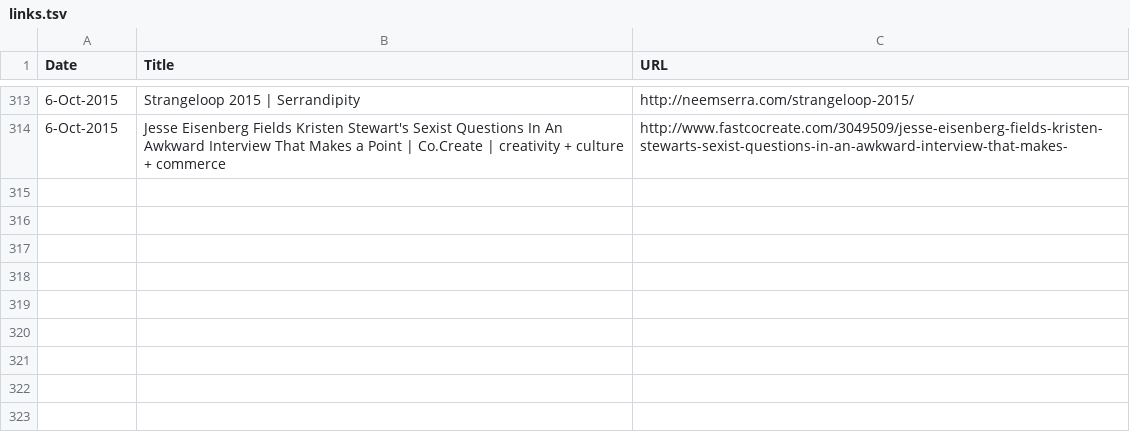
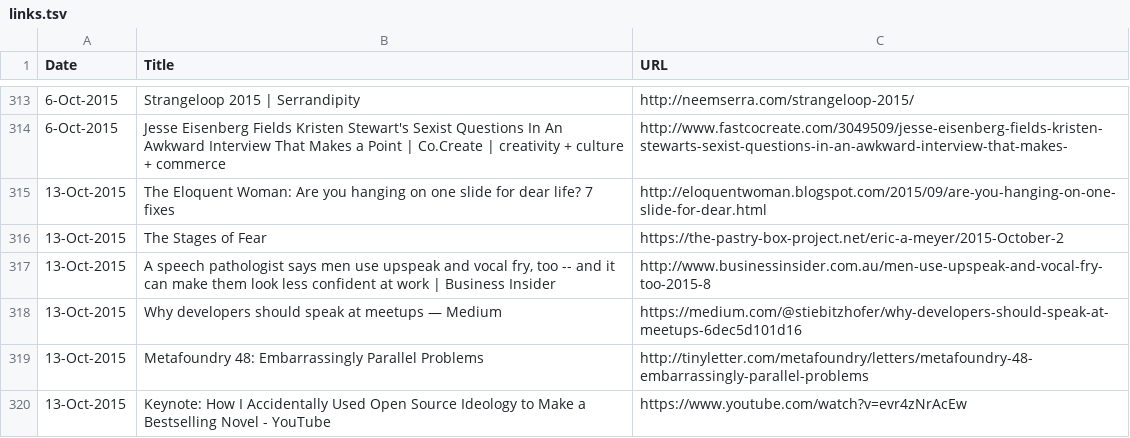
Before and after one commit to chiuki/techspeak, a TSV file: link-collector/links.tsv, drawn as a sheet; only a part is shown, gaps mark what is left out.

Commit message:
Add links from 20151013 issue

```diff
--- a/link-collector/links.tsv
+++ b/link-collector/links.tsv
@@ -314 +314,7 @@ Date	Title	URL
 6-Oct-2015	Jesse Eisenberg Fields Kristen Stewart's Sexist Questions In An Awkward Interview That Makes a Point | Co.Create | creativity + culture + commerce	http://www.fastcocreate.com/3049509/jesse-eisenberg-fields-kristen-stewarts-sexist-questions-in-an-awkward-interview-that-makes-
+13-Oct-2015	The Eloquent Woman: Are you hanging on one slide for dear life? 7 fixes	http://eloquentwoman.blogspot.com/2015/09/are-you-hanging-on-one-slide-for-dear.html
+13-Oct-2015	The Stages of Fear	https://the-pastry-box-project.net/eric-a-meyer/2015-October-2
+13-Oct-2015	A speech pathologist says men use upspeak and vocal fry, too -- and it can make them look less confident at work | Business Insider	http://www.businessinsider.com.au/men-use-upspeak-and-vocal-fry-too-2015-8
+13-Oct-2015	Why developers should speak at meetups — Medium	https://medium.com/@stiebitzhofer/why-developers-should-speak-at-meetups-6dec5d101d16
+13-Oct-2015	Metafoundry 48: Embarrassingly Parallel Problems	http://tinyletter.com/metafoundry/letters/metafoundry-48-embarrassingly-parallel-problems
+13-Oct-2015	Keynote: How I Accidentally Used Open Source Ideology to Make a Bestselling Novel - YouTube	https://www.youtube.com/watch?v=evr4zNrAcEw
```
